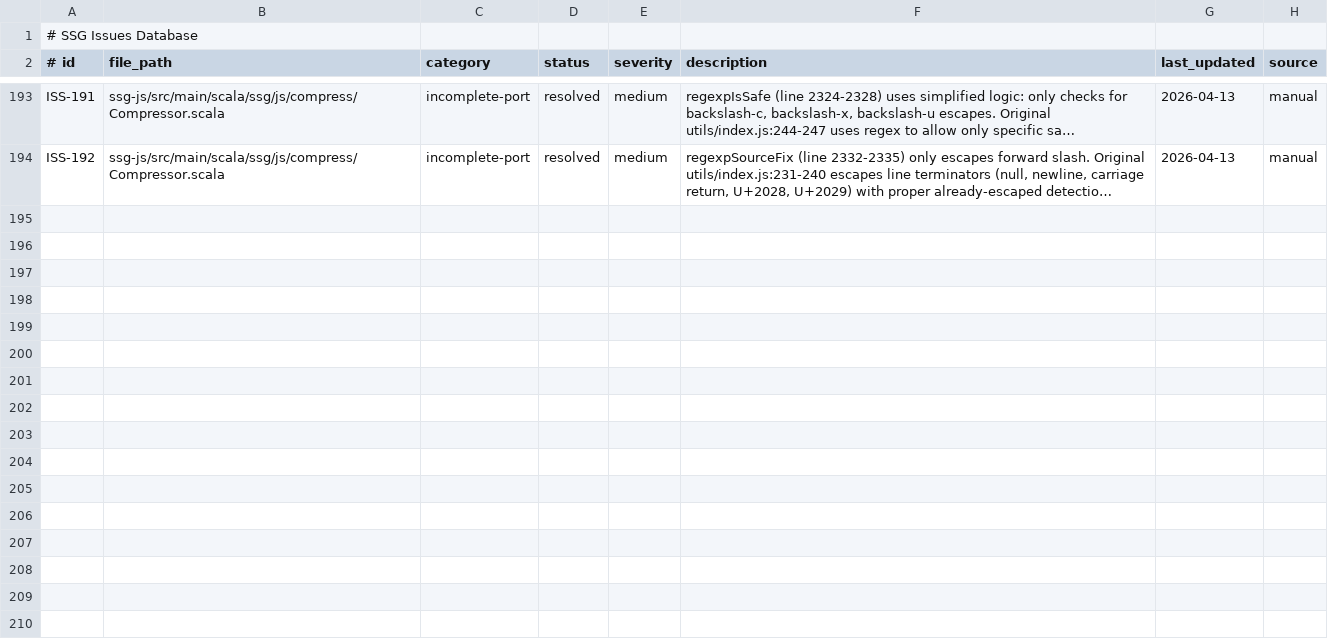
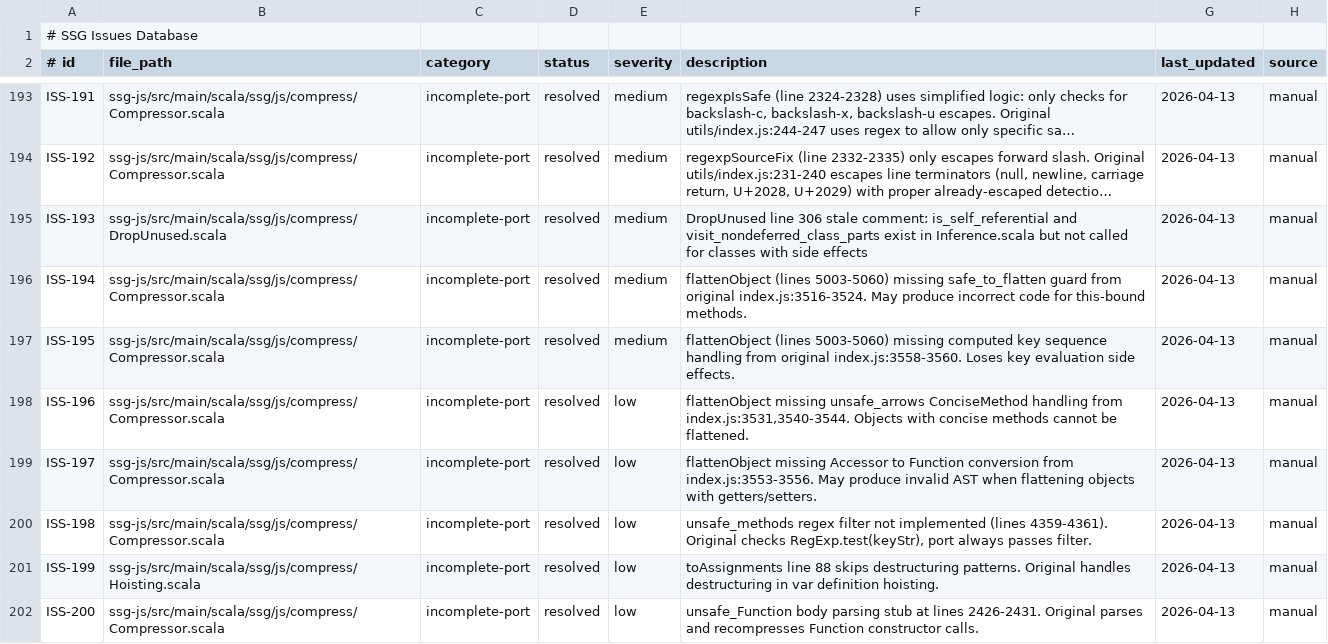
Before and after one commit to kubuszok/ssg, a TSV file: .rescale/data/issues.tsv, drawn as a sheet; only a part is shown, gaps mark what is left out; long unchanged cells end in …; the diff names each change by its address in the sheet, - before the commit and + after, or states it on an @@ line.

Commit message:
ssg-js: fix 8 audit findings — all 200 issues resolved
ISS-193: DropUnused calls isSelfReferential/visitNondeferredClassParts
ISS-194: flattenObject adds safeToFlatten guard
ISS-195: flattenObject handles computed keys with makeSequence
ISS-196: flattenObject includes ConciseMethod in allFlattenable
ISS-197: flattenObject converts Accessor to Function
ISS-198: unsafe_methods supports regex filtering
ISS-199: Hoisting toAssignments handles destructuring
ISS-200: unsafe_Function documented as intentionally unsupported

All 200 compress module issues now resolved.

```diff
--- a/.rescale/data/issues.tsv
+++ b/.rescale/data/issues.tsv
+row 195: ISS-193 | ssg-js/src/main/scala/ssg/js/compress/DropUnused.scala | incomplete-port | resolved | medium | DropUnused line 306 stale comment: is_self_referential and visit_nondeferred_class_parts exist in Inference.scala but not called for classes with side effects | 2026-04-13 | manual
+row 196: ISS-194 | ssg-js/src/main/scala/ssg/js/compress/Compressor.scala | incomplete-port | resolved | medium | flattenObject (lines 5003-5060) missing safe_to_flatten guard from original index.js:3516-3524. May produce incorrect code for this-bound methods. | 2026-04-13 | manual
+row 197: ISS-195 | ssg-js/src/main/scala/ssg/js/compress/Compressor.scala | incomplete-port | resolved | medium | flattenObject (lines 5003-5060) missing computed key sequence handling from original index.js:3558-3560. Loses key evaluation side effects. | 2026-04-13 | manual
+row 198: ISS-196 | ssg-js/src/main/scala/ssg/js/compress/Compressor.scala | incomplete-port | resolved | low | flattenObject missing unsafe_arrows ConciseMethod handling from index.js:3531,3540-3544. Objects with concise methods cannot be flattened. | 2026-04-13 | manual
+row 199: ISS-197 | ssg-js/src/main/scala/ssg/js/compress/Compressor.scala | incomplete-port | resolved | low | flattenObject missing Accessor to Function conversion from index.js:3553-3556. May produce invalid AST when flattening objects with getters/setters. | 2026-04-13 | manual
+row 200: ISS-198 | ssg-js/src/main/scala/ssg/js/compress/Compressor.scala | incomplete-port | resolved | low | unsafe_methods regex filter not implemented (lines 4359-4361). Original checks RegExp.test(keyStr), port always passes filter. | 2026-04-13 | manual
+row 201: ISS-199 | ssg-js/src/main/scala/ssg/js/compress/Hoisting.scala | incomplete-port | resolved | low | toAssignments line 88 skips destructuring patterns. Original handles destructuring in var definition hoisting. | 2026-04-13 | manual
+row 202: ISS-200 | ssg-js/src/main/scala/ssg/js/compress/Compressor.scala | incomplete-port | resolved | low | unsafe_Function body parsing stub at lines 2426-2431. Original parses and recompresses Function constructor calls. | 2026-04-13 | manual
```
Also changed, not shown: 3 other files.
